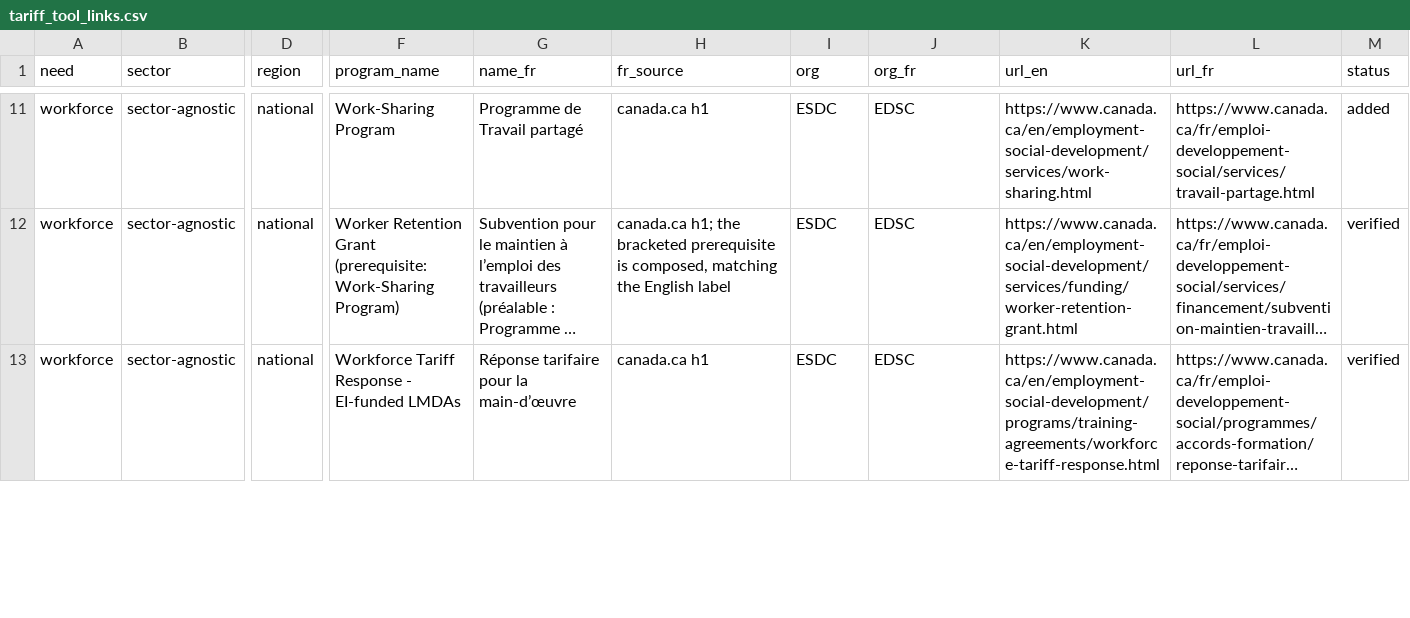
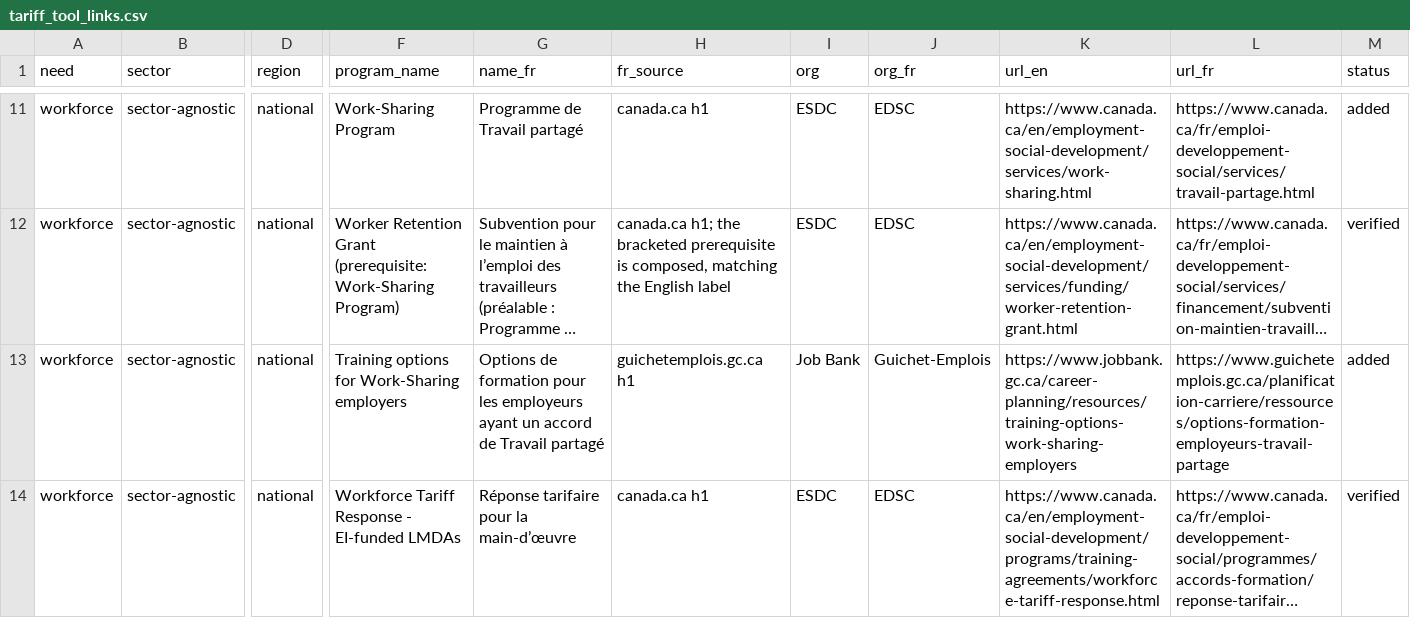
Before and after one commit to gc-proto/experimental, a CSV file: canada-strong/_data/tariff_tool_links.csv, drawn as a sheet; only a part is shown, gaps mark what is left out; long unchanged cells end in …; rows hold the shown columns only; the diff covers the shown part only; the diff names each change by its address in the sheet, - before the commit and + after, or states it on an @@ line.

Commit message:
fix: add new recruiting hiring option in Q1

```diff
--- a/canada-strong/_data/tariff_tool_links.csv
+++ b/canada-strong/_data/tariff_tool_links.csv
+row 13: workforce | sector-agnostic | national | Training options for Work-Sharing employers | Options de formation pour les employeurs ayant un accord de Travail partagé | guichetemplois.gc.ca h1 | Job Bank | Guichet-Emplois | https://www.jobbank.gc.ca/career-planning/resources/training-options-work-sharing-employers | https://www.guichetemplois.gc.ca/planification-carriere/ressources/options-formation-employeurs-travail-partage | added
```
Also changed, not shown: 2 added rows and 2 edited cells elsewhere in this file, 4 other files.
